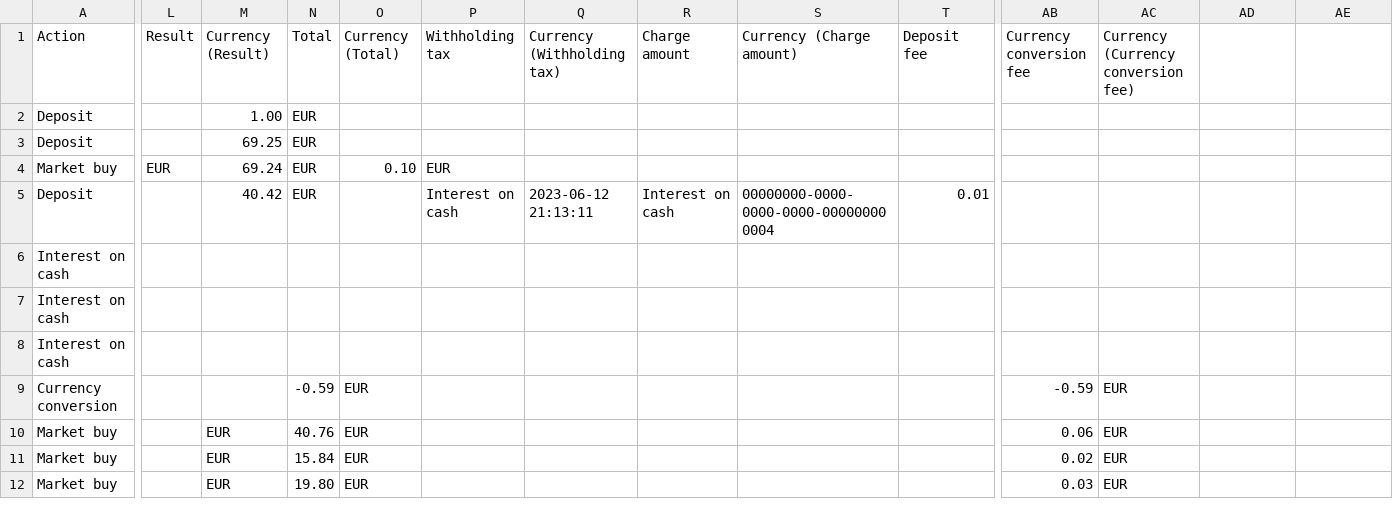
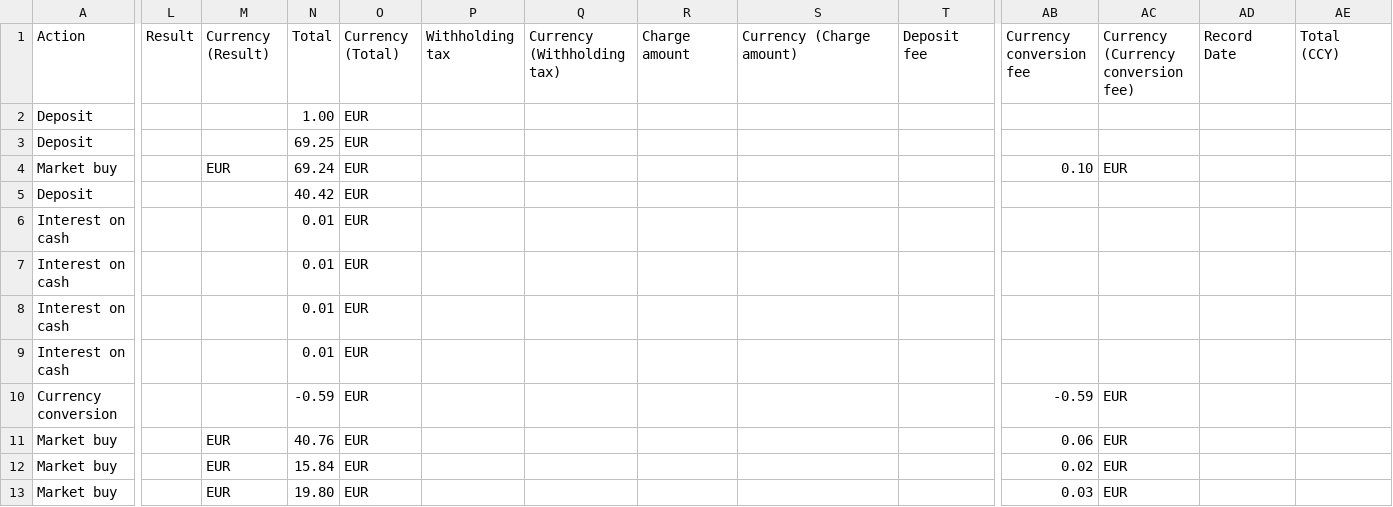
Before and after one commit to zaxified/bxp, a CSV file: datasets/trading212_to_wealthfolio/sample.csv, drawn as a sheet; only a part is shown, gaps mark what is left out; removed rows and columns are numbered as before the commit, all else as after; rows hold the shown columns only; the diff covers the shown part only; the diff names each change by its address in the sheet, - before the commit and + after, or states it on an @@ line.

```diff
--- a/datasets/trading212_to_wealthfolio/sample.csv
+++ b/datasets/trading212_to_wealthfolio/sample.csv
-AD1: (empty)
+AD1: Record Date
-AE1: (empty)
+AE1: Total (CCY)
-M2 (Currency (Result)): 1.00
+M2 (Currency (Result)): (empty)
-N2 (Total): EUR
+N2 (Total): 1.00
-O2:O3 (Currency (Total)): (empty)
+O2:O3 (Currency (Total)): EUR
-M3 (Currency (Result)): 69.25
+M3 (Currency (Result)): (empty)
-N3 (Total): EUR
+N3 (Total): 69.25
-L4 (Result): EUR
+L4 (Result): (empty)
-M4 (Currency (Result)): 69.24
+M4 (Currency (Result)): EUR
-N4 (Total): EUR
+N4 (Total): 69.24
-O4 (Currency (Total)): 0.10
+O4 (Currency (Total)): EUR
-P4 (Withholding tax): EUR
+P4 (Withholding tax): (empty)
-AB4 (Currency conversion fee): (empty)
+AB4 (Currency conversion fee): 0.10
-AC4: (empty)
+AC4: EUR
-M5 (Currency (Result)): 40.42
+M5 (Currency (Result)): (empty)
-N5 (Total): EUR
+N5 (Total): 40.42
-O5 (Currency (Total)): (empty)
+O5 (Currency (Total)): EUR
-P5 (Withholding tax): Interest on cash
+P5 (Withholding tax): (empty)
-Q5 (Currency (Withholding tax)): 2023-06-12 21:13:11
+Q5 (Currency (Withholding tax)): (empty)
-R5 (Charge amount): Interest on cash
+R5 (Charge amount): (empty)
-S5 (Currency (Charge amount)): 00000000-0000-0000-0000-000000000004
+S5 (Currency (Charge amount)): (empty)
-T5 (Deposit fee): 0.01
+T5 (Deposit fee): (empty)
-row 6: Interest on cash
-row 7: Interest on cash
-row 8: Interest on cash
+row 6: Interest on cash |  |  | 0.01 | EUR
+row 7: Interest on cash |  |  | 0.01 | EUR
+row 8: Interest on cash |  |  | 0.01 | EUR
+row 9: Interest on cash |  |  | 0.01 | EUR
```
Also changed, not shown: 9 edited cells elsewhere in this file, datasets/anycoin_to_wealthfolio/sample.csv, 8 other files.
